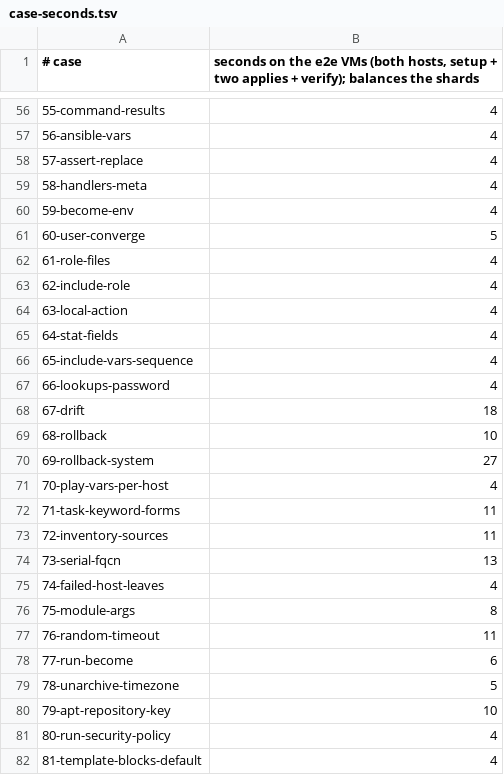
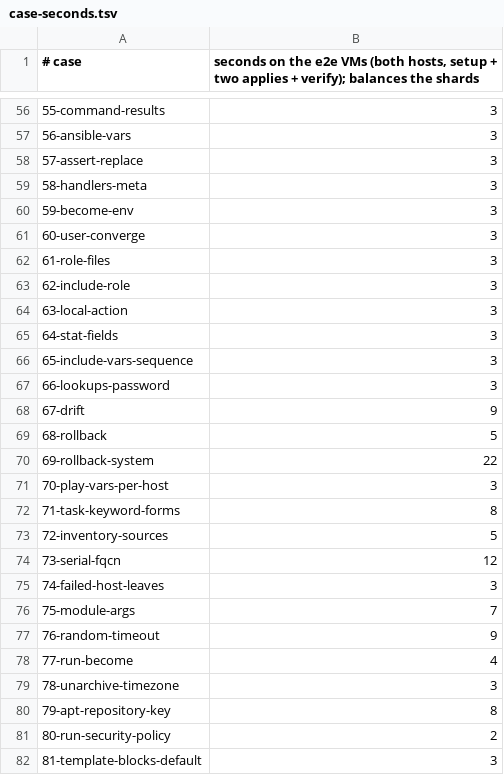
Before and after one commit to onigirazu-cfg/onigirazu, a TSV file: e2e/case-seconds.tsv, drawn as a sheet; only a part is shown, gaps mark what is left out; the diff covers the shown part only.

```diff
--- a/e2e/case-seconds.tsv
+++ b/e2e/case-seconds.tsv
@@ -56,27 +56,27 @@
-55-command-results	4
-56-ansible-vars	4
-57-assert-replace	4
-58-handlers-meta	4
-59-become-env	4
-60-user-converge	5
-61-role-files	4
-62-include-role	4
-63-local-action	4
-64-stat-fields	4
-65-include-vars-sequence	4
-66-lookups-password	4
-67-drift	18
-68-rollback	10
-69-rollback-system	27
-70-play-vars-per-host	4
-71-task-keyword-forms	11
-72-inventory-sources	11
-73-serial-fqcn	13
-74-failed-host-leaves	4
-75-module-args	8
-76-random-timeout	11
-77-run-become	6
-78-unarchive-timezone	5
-79-apt-repository-key	10
-80-run-security-policy	4
-81-template-blocks-default	4
+55-command-results	3
+56-ansible-vars	3
+57-assert-replace	3
+58-handlers-meta	3
+59-become-env	3
+60-user-converge	3
+61-role-files	3
+62-include-role	3
+63-local-action	3
+64-stat-fields	3
+65-include-vars-sequence	3
+66-lookups-password	3
+67-drift	9
+68-rollback	5
+69-rollback-system	22
+70-play-vars-per-host	3
+71-task-keyword-forms	8
+72-inventory-sources	5
+73-serial-fqcn	12
+74-failed-host-leaves	3
+75-module-args	7
+76-random-timeout	9
+77-run-become	4
+78-unarchive-timezone	3
+79-apt-repository-key	8
+80-run-security-policy	2
+81-template-blocks-default	3
```
Also changed, not shown: 61 edited cells elsewhere in this file, 2 other files.
